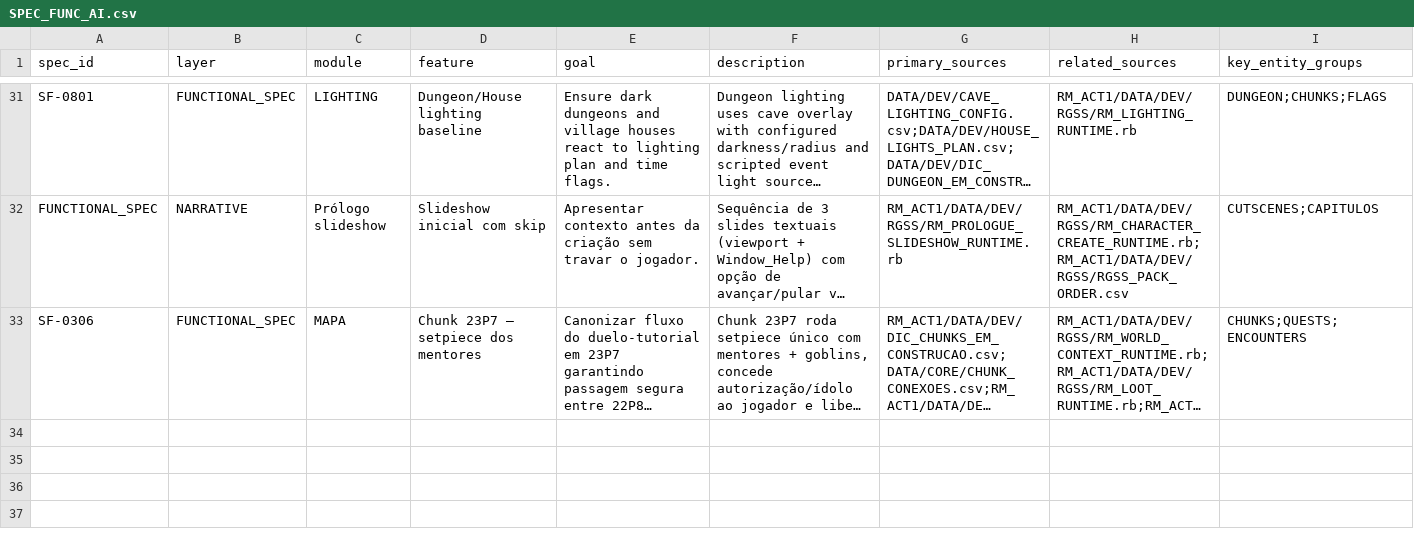
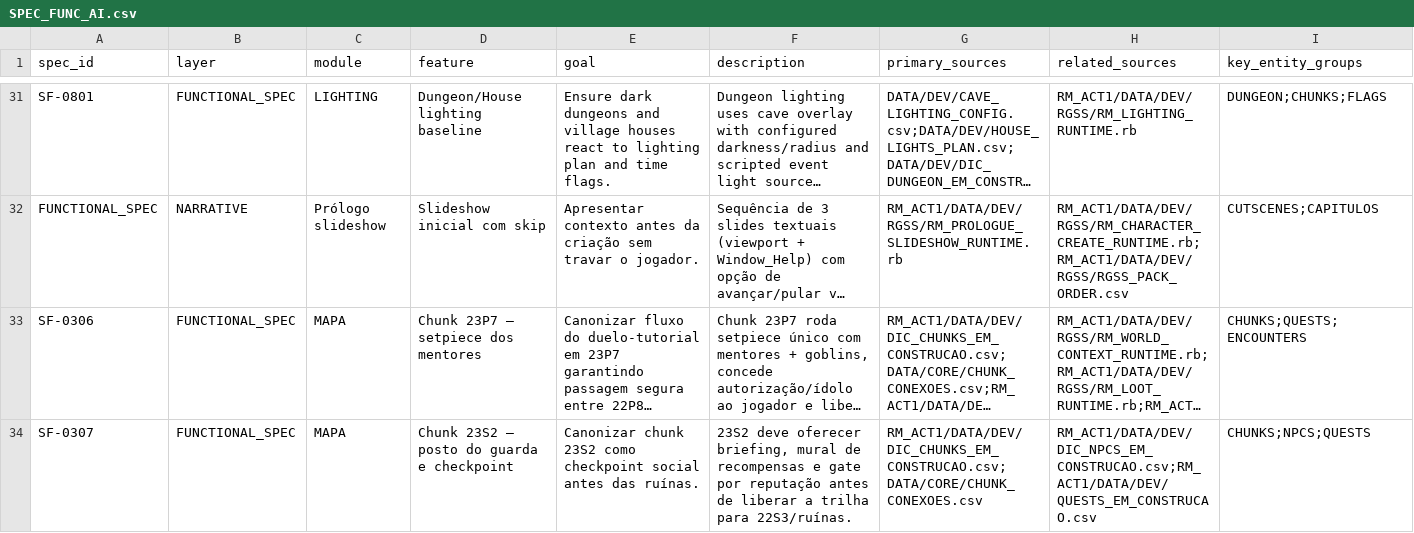
Before and after one commit to MartinFMelcop/Adventures_Unleashed_Rave_Master_Project, a CSV file: RM_CORE/DATA/GOV/SPEC_FUNC_AI.csv, drawn as a sheet; only a part is shown, gaps mark what is left out; long unchanged cells end in …; rows hold the shown columns only; the diff names each change by its address in the sheet, - before the commit and + after, or states it on an @@ line.

```diff
--- a/RM_CORE/DATA/GOV/SPEC_FUNC_AI.csv
+++ b/RM_CORE/DATA/GOV/SPEC_FUNC_AI.csv
+row 34: SF-0307 | FUNCTIONAL_SPEC | MAPA | Chunk 23S2 – posto do guarda e checkpoint | Canonizar chunk 23S2 como checkpoint social antes das ruínas. | 23S2 deve oferecer briefing, mural de recompensas e gate por reputação antes de liberar a trilha para 22S3/ruínas. | RM_ACT1/DATA/DEV/DIC_CHUNKS_EM_CONSTRUCAO.csv;DATA/CORE/CHUNK_CONEXOES.csv | RM_ACT1/DATA/DEV/DIC_NPCS_EM_CONSTRUCAO.csv;RM_ACT1/DATA/DEV/QUESTS_EM_CONSTRUCAO.csv | CHUNKS;NPCS;QUESTS
```
Also changed, not shown: RM_ACT1/DATA/DEV/DIC_CHUNKS_EM_CONSTRUCAO.csv, RM_CORE/DATA/CORE/CHUNK_CONEXOES.csv, 4 other files.
